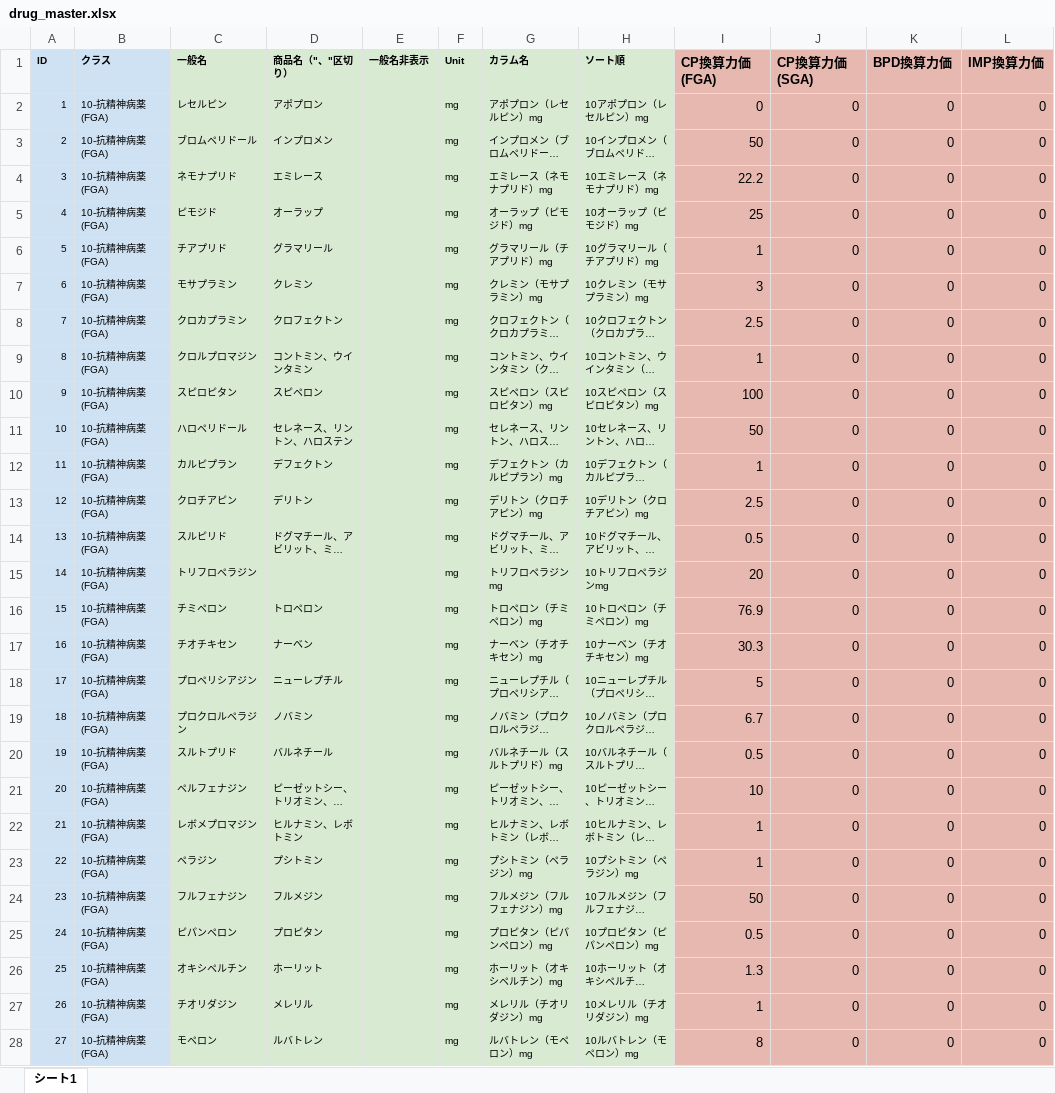
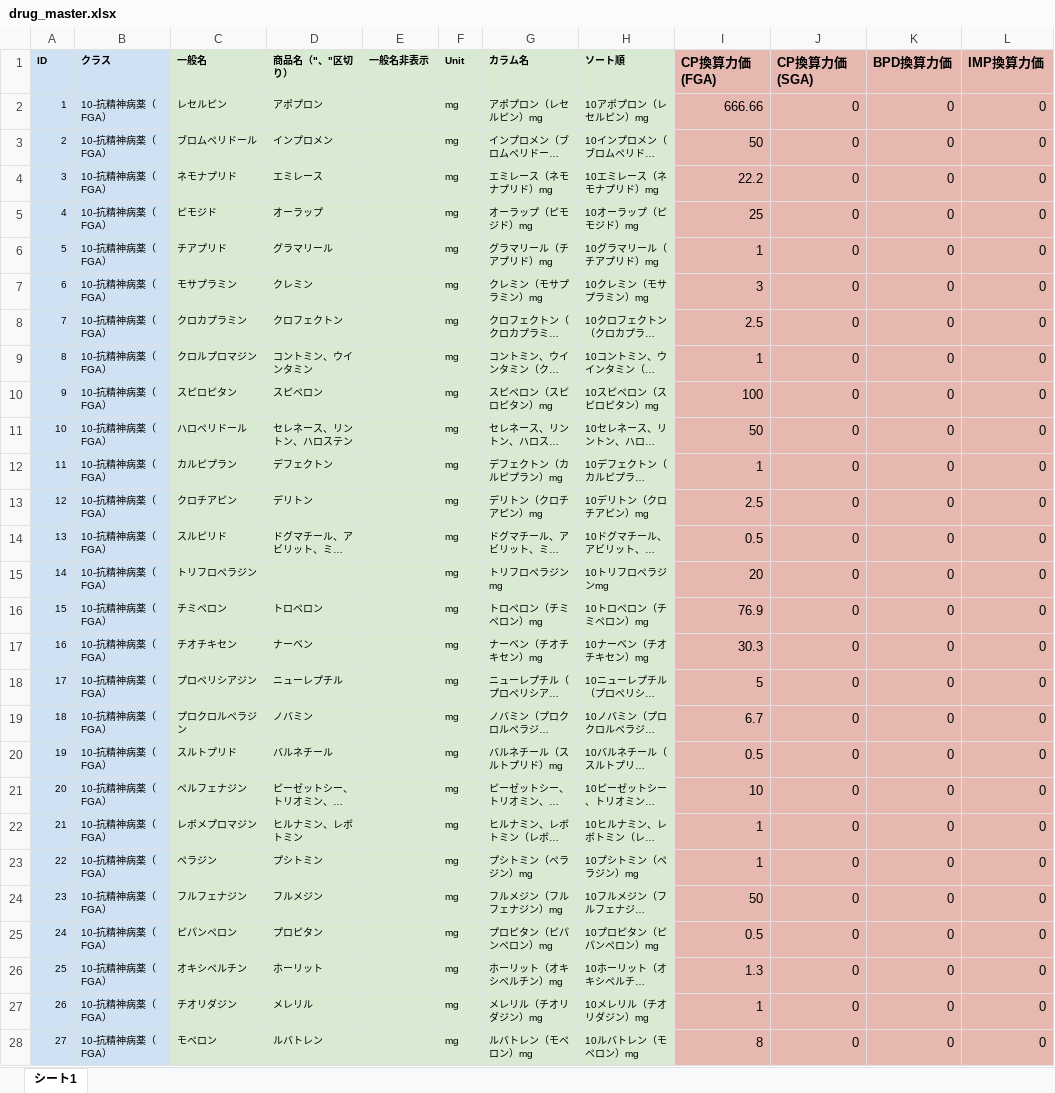
Before and after one commit to mkyt/drug-equiv, an Excel workbook: drug_master.xlsx, sheet シート1, drawn as a sheet; only a part is shown; long unchanged cells end in …; values as stored, in another font and other column widths than the file's, no borders; charts and pictures not drawn; the diff covers the shown part only; the diff names each change by its address in the sheet, - before the commit and + after, or states it on an @@ line.

Commit message:
update drug list

```diff
--- a/drug_master.xlsx (sheet シート1)
+++ b/drug_master.xlsx (sheet シート1)
-B2:B28 (クラス): 10-抗精神病薬(FGA)
+B2:B28 (クラス): 10-抗精神病薬（FGA）
-I2 (CP換算力価(FGA)): 0
+I2 (CP換算力価(FGA)): 666.66
```
Also changed, not shown: 41 edited cells elsewhere in this sheet, 2 other files.
